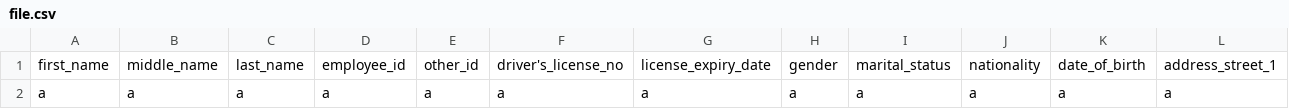
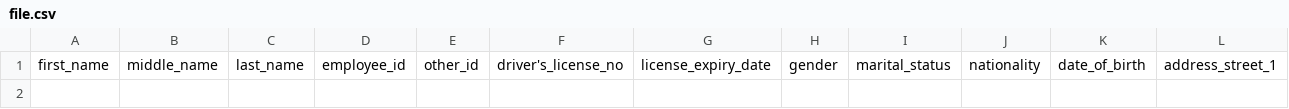
Before and after one commit to kapilkukkar/ComplexSelenium, a CSV file: file.csv, drawn as a sheet; only a part is shown; rows hold the shown columns only; the diff names each change by its address in the sheet, - before the commit and + after, or states it on an @@ line.

```diff
--- a/file.csv
+++ b/file.csv
-row 2: a | a | a | a | a | a | a | a | a | a | a | a
```
Also changed, not shown: 18 other files.
